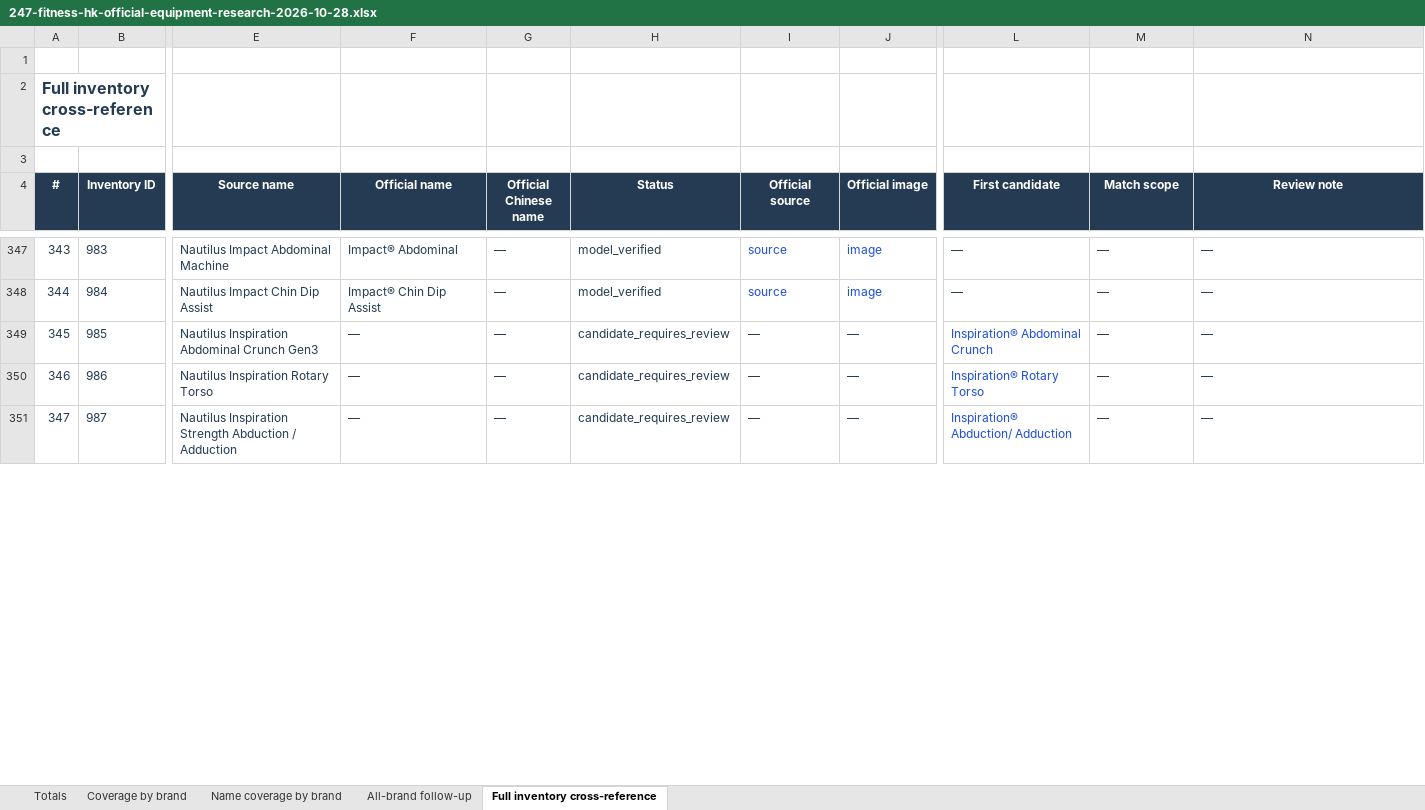
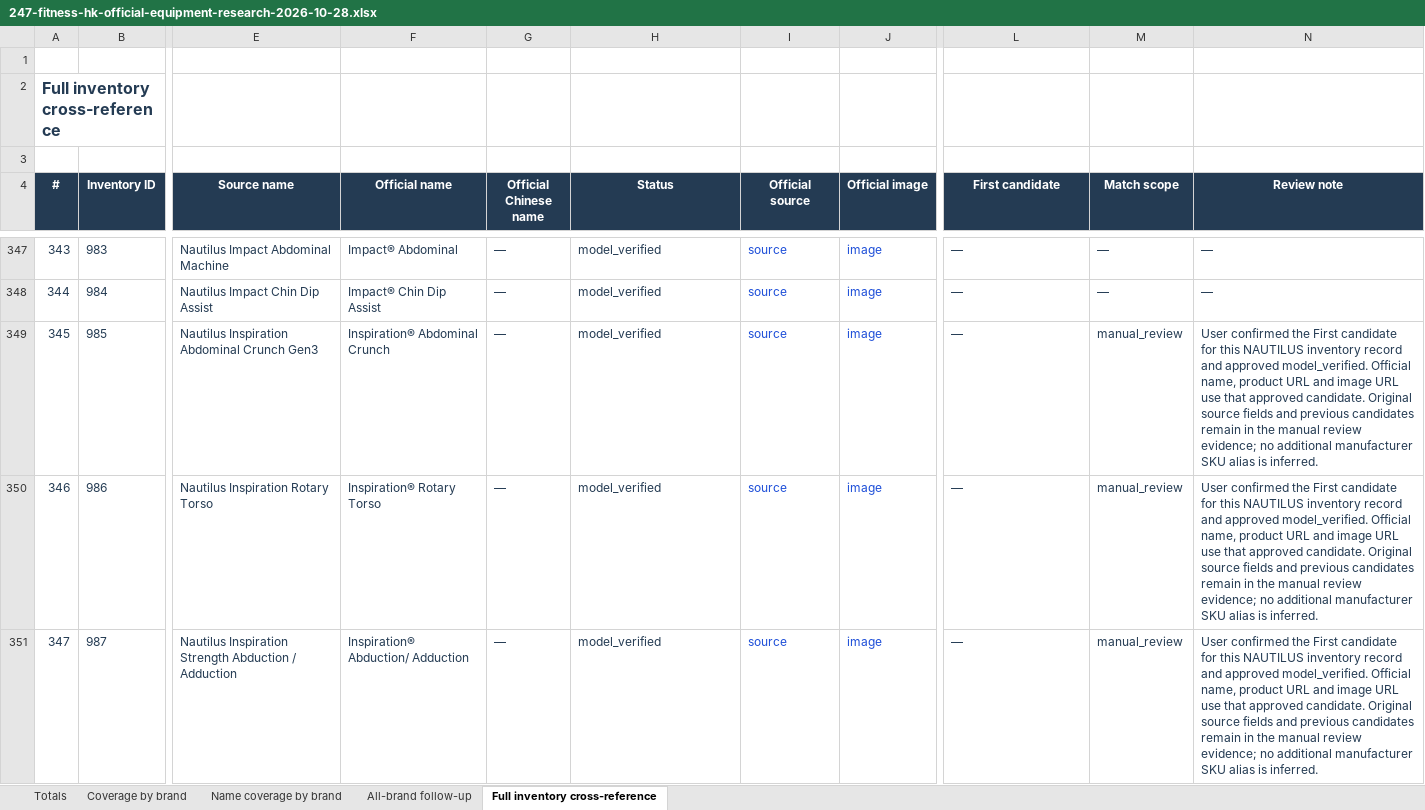
Before and after one commit to roden0609/gymory, an Excel workbook: docs/data/247-fitness-hk-official-equipment-research-2026-10-28.xlsx, sheet Full inventory cross-reference, drawn as a sheet; only a part is shown, gaps mark what is left out; values as stored, in another font and other column widths than the file's, no borders; table styles not drawn; the diff covers the shown part only; the diff names each change by its address in the sheet, - before the commit and + after, or states it on an @@ line.

Commit message:
feat(data): apply user-approved Nautilus equipment matches
- promote 30 first candidates to model_verified
- preserve approved candidates and manual review history
- synchronize catalog, evidence, Markdown and Excel reports
- add regression coverage for Nautilus review decisions

```diff
--- a/docs/data/247-fitness-hk-official-equipment-research-2026-10-28.xlsx (sheet Full inventory cross-reference)
+++ b/docs/data/247-fitness-hk-official-equipment-research-2026-10-28.xlsx (sheet Full inventory cross-reference)
-F349 (Official name): —
+F349 (Official name): Inspiration® Abdominal Crunch
-H349:H351 (Status): candidate_requires_review
+H349:H351 (Status): model_verified
-I349:I351 (Official source): —
+I349:I351 (Official source): source
-I349:J351 text colour: #243B53
+I349:J351 text colour: #1D4ED8
-J349:J351 (Official image): —
+J349:J351 (Official image): image
-L349 (First candidate): Inspiration® Abdominal Crunch
+L349 (First candidate): —
-L349:L351 text colour: #1D4ED8
+L349:L351 text colour: #243B53
-M349:M351 (Match scope): —
+M349:M351 (Match scope): manual_review
-N349:N351 (Review note): —
+N349:N351 (Review note): User confirmed the First candidate for this NAUTILUS inventory record and approved model_verified. Official name, product URL and image URL use that approved candidate. Original source fields and previous candidates remain in the manual review evidence; no additional manufacturer SKU alias is inferred.
-F350 (Official name): —
+F350 (Official name): Inspiration® Rotary Torso
-L350 (First candidate): Inspiration® Rotary Torso
+L350 (First candidate): —
-F351 (Official name): —
+F351 (Official name): Inspiration® Abduction/ Adduction
-L351 (First candidate): Inspiration® Abduction/ Adduction
+L351 (First candidate): —
```
Also changed, not shown: 189 edited cells and cell formats elsewhere in this sheet, sheet Name coverage by brand, sheet Totals, sheet Coverage by brand, 4 other files.
